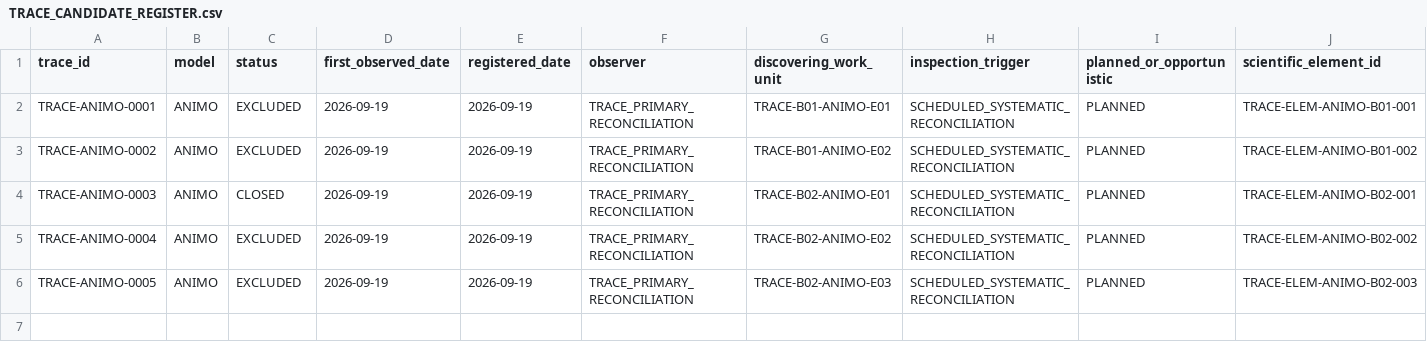
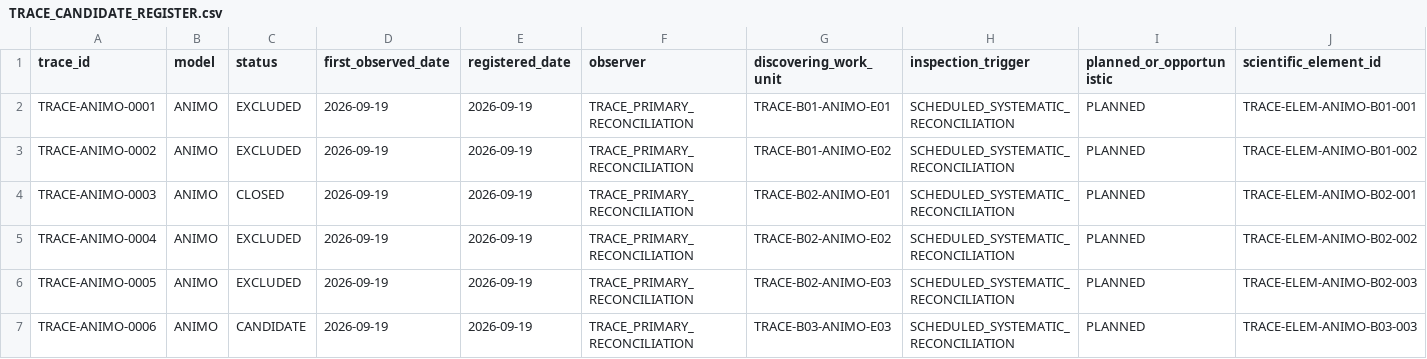
Before and after one commit to abhedwig-cell/ANIMO5, a CSV file: integration/trace/TRACE_CANDIDATE_REGISTER.csv, drawn as a sheet; only a part is shown; rows hold the shown columns only; the diff names each change by its address in the sheet, - before the commit and + after, or states it on an @@ line.

Commit message:
TRACE: register ANIMO-0006 before TCD026 status resolution

```diff
--- a/integration/trace/TRACE_CANDIDATE_REGISTER.csv
+++ b/integration/trace/TRACE_CANDIDATE_REGISTER.csv
+row 7: TRACE-ANIMO-0006 | ANIMO | CANDIDATE | 2026-09-19 | 2026-09-19 | TRACE_PRIMARY_RECONCILIATION | TRACE-B03-ANIMO-E03 | SCHEDULED_SYSTEMATIC_RECONCILIATION | PLANNED | TRACE-ELEM-ANIMO-B03-003
```
